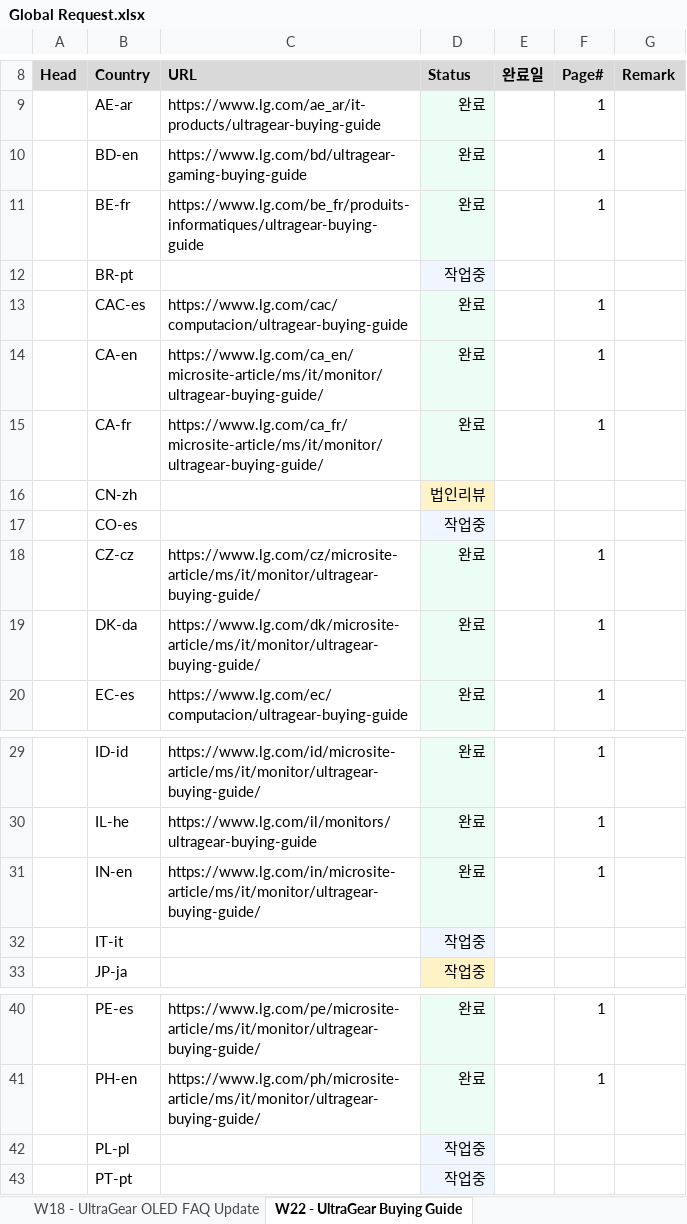
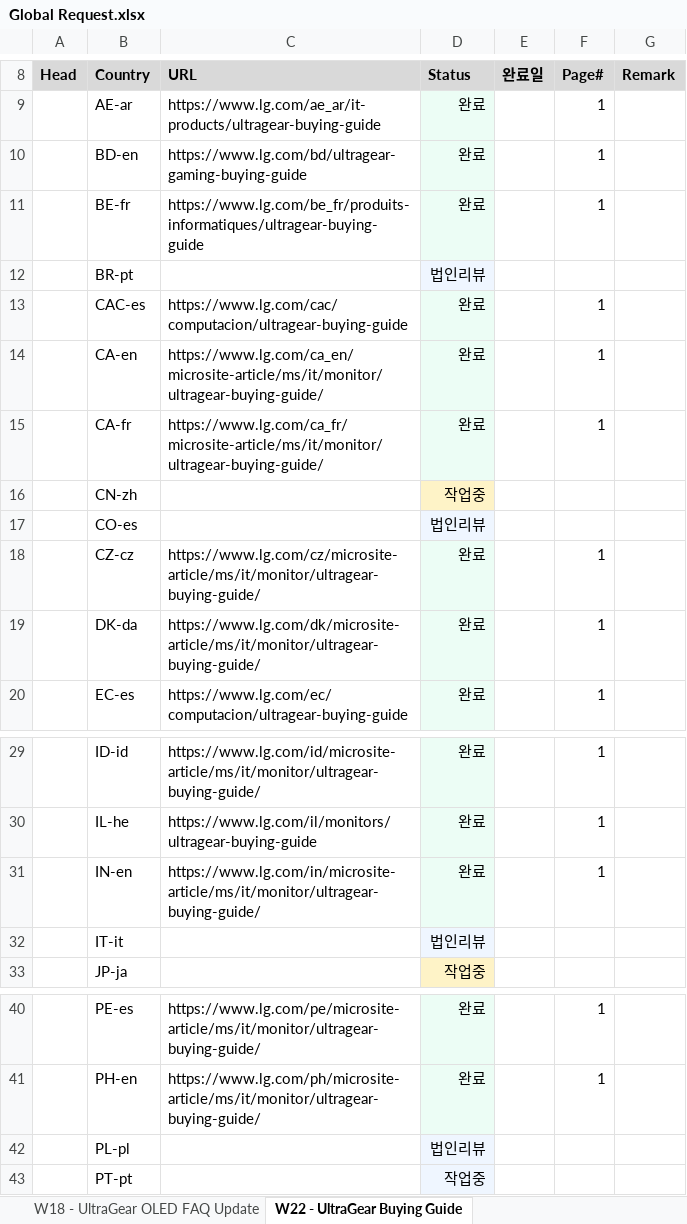
Before and after one commit to towdew/hs-dashboard, an Excel workbook: it/Global Request.xlsx, sheet W22 - UltraGear Buying Guide, drawn as a sheet; only a part is shown, gaps mark what is left out; values as stored, in another font and other column widths than the file's, no borders; the diff names each change by its address in the sheet, - before the commit and + after, or states it on an @@ line.

```diff
--- a/it/Global Request.xlsx (sheet W22 - UltraGear Buying Guide)
+++ b/it/Global Request.xlsx (sheet W22 - UltraGear Buying Guide)
-D12 (Status): 작업중
+D12 (Status): 법인리뷰
-D16 (Status): 법인리뷰
+D16 (Status): 작업중
-D17 (Status): 작업중
+D17 (Status): 법인리뷰
-D32 (Status): 작업중
+D32 (Status): 법인리뷰
-D42 (Status): 작업중
+D42 (Status): 법인리뷰
```
Also changed, not shown: 1 other file.
